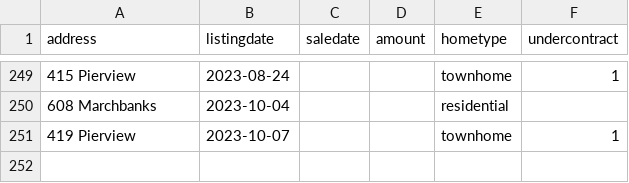
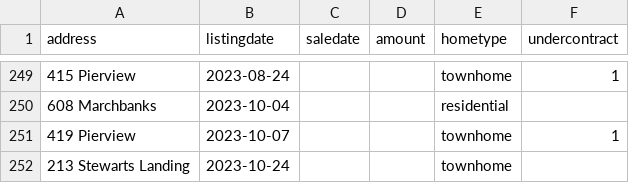
Before and after one commit to robhanssen/glenlake-homesales, a CSV file: sources/homesalesdata-source.csv, drawn as a sheet; only a part is shown, gaps mark what is left out.

Commit message:
new listing

```diff
--- a/sources/homesalesdata-source.csv
+++ b/sources/homesalesdata-source.csv
@@ -251 +251,2 @@
 419 Pierview,2023-10-07,,,townhome,1
+213 Stewarts Landing,2023-10-24,,,townhome,
```
